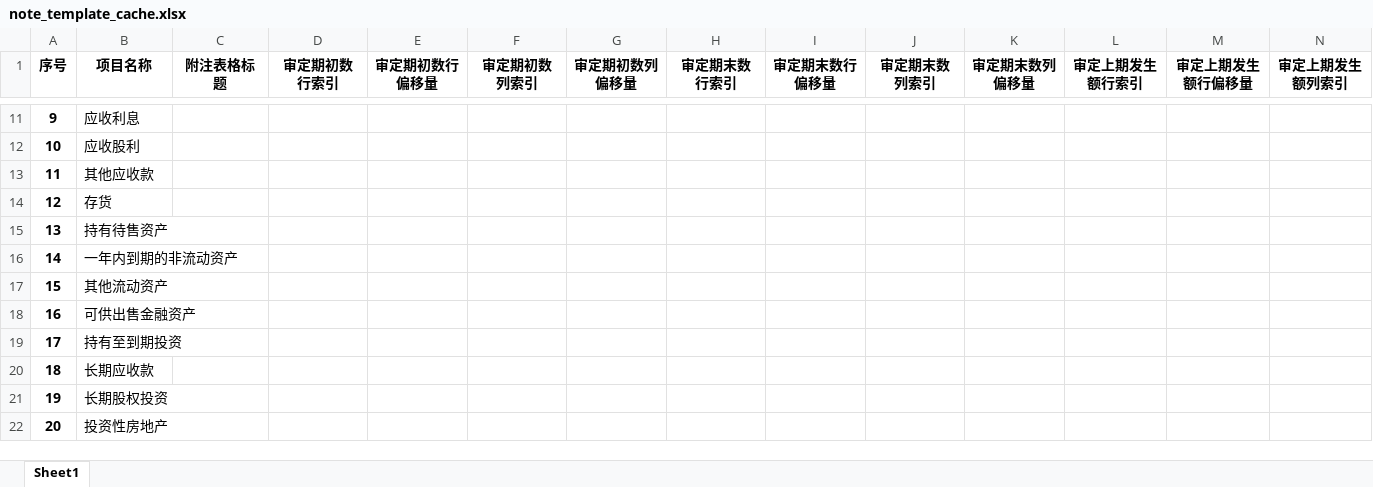
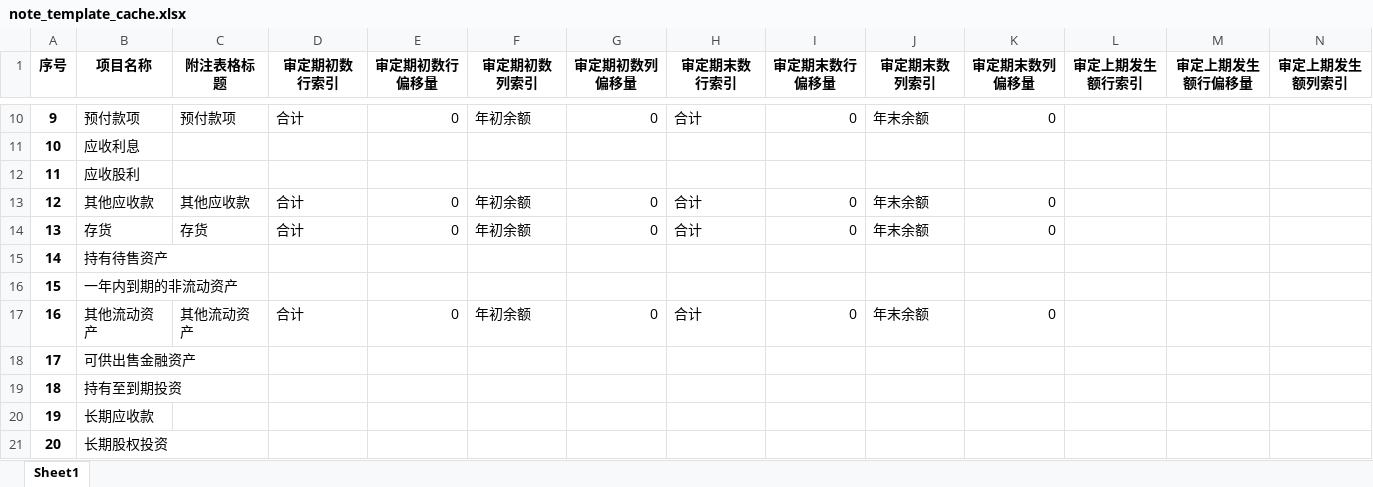
Before and after one commit to James-fbm/audit_tools, an Excel workbook: program_files/note_template_cache.xlsx, sheet Sheet1, drawn as a sheet; only a part is shown, gaps mark what is left out; values as stored, in another font and other column widths than the file's, no borders; addresses are those after the commit; the diff covers the shown part only; the diff names each change by its address in the sheet, - before the commit and + after, or states it on an @@ line.

```diff
--- a/program_files/note_template_cache.xlsx (sheet Sheet1)
+++ b/program_files/note_template_cache.xlsx (sheet Sheet1)
-B10 (项目名称): 应收利息
+B10 (项目名称): 预付款项
-C10 (附注表格标题): (empty)
+C10 (附注表格标题): 预付款项
-D10 (审定期初数行索引): (empty)
+D10 (审定期初数行索引): 合计
-E10 (审定期初数行偏移量): (empty)
+E10 (审定期初数行偏移量): 0
-F10 (审定期初数列索引): (empty)
+F10 (审定期初数列索引): 年初余额
-G10 (审定期初数列偏移量): (empty)
+G10 (审定期初数列偏移量): 0
-H10 (审定期末数行索引): (empty)
+H10 (审定期末数行索引): 合计
-I10 (审定期末数行偏移量): (empty)
+I10 (审定期末数行偏移量): 0
-J10 (审定期末数列索引): (empty)
+J10 (审定期末数列索引): 年末余额
-K10 (审定期末数列偏移量): (empty)
+K10 (审定期末数列偏移量): 0
-B11 (项目名称): 应收股利
+B11 (项目名称): 应收利息
-B12 (项目名称): 其他应收款
+B12 (项目名称): 应收股利
-B13 (项目名称): 存货
+B13 (项目名称): 其他应收款
-C13 (附注表格标题): (empty)
+C13 (附注表格标题): 其他应收款
-D13:D14 (审定期初数行索引): (empty)
+D13:D14 (审定期初数行索引): 合计
-E13:E14 (审定期初数行偏移量): (empty)
+E13:E14 (审定期初数行偏移量): 0
-F13:F14 (审定期初数列索引): (empty)
+F13:F14 (审定期初数列索引): 年初余额
-G13:G14 (审定期初数列偏移量): (empty)
+G13:G14 (审定期初数列偏移量): 0
-H13:H14 (审定期末数行索引): (empty)
+H13:H14 (审定期末数行索引): 合计
-I13:I14 (审定期末数行偏移量): (empty)
+I13:I14 (审定期末数行偏移量): 0
-J13:J14 (审定期末数列索引): (empty)
+J13:J14 (审定期末数列索引): 年末余额
-K13:K14 (审定期末数列偏移量): (empty)
+K13:K14 (审定期末数列偏移量): 0
-B14 (项目名称): 持有待售资产
+B14 (项目名称): 存货
-C14 (附注表格标题): (empty)
+C14 (附注表格标题): 存货
-B15 (项目名称): 一年内到期的非流动资产
+B15 (项目名称): 持有待售资产
-B16 (项目名称): 其他流动资产
+B16 (项目名称): 一年内到期的非流动资产
-B17 (项目名称): 可供出售金融资产
+B17 (项目名称): 其他流动资产
-C17 (附注表格标题): (empty)
+C17 (附注表格标题): 其他流动资产
-D17 (审定期初数行索引): (empty)
+D17 (审定期初数行索引): 合计
-E17 (审定期初数行偏移量): (empty)
+E17 (审定期初数行偏移量): 0
-F17 (审定期初数列索引): (empty)
+F17 (审定期初数列索引): 年初余额
-G17 (审定期初数列偏移量): (empty)
+G17 (审定期初数列偏移量): 0
-H17 (审定期末数行索引): (empty)
+H17 (审定期末数行索引): 合计
-I17 (审定期末数行偏移量): (empty)
+I17 (审定期末数行偏移量): 0
-J17 (审定期末数列索引): (empty)
+J17 (审定期末数列索引): 年末余额
-K17 (审定期末数列偏移量): (empty)
+K17 (审定期末数列偏移量): 0
-B18 (项目名称): 持有至到期投资
+B18 (项目名称): 可供出售金融资产
-B19 (项目名称): 长期应收款
+B19 (项目名称): 持有至到期投资
-B20 (项目名称): 长期股权投资
+B20 (项目名称): 长期应收款
-B21 (项目名称): 投资性房地产
+B21 (项目名称): 长期股权投资
```
Also changed, not shown: 1 added row, 1 removed row and 365 edited cells elsewhere in this sheet, program_files/stmtdata_cache.xlsx, program_files/template_cache.xlsx, 19 other files.
